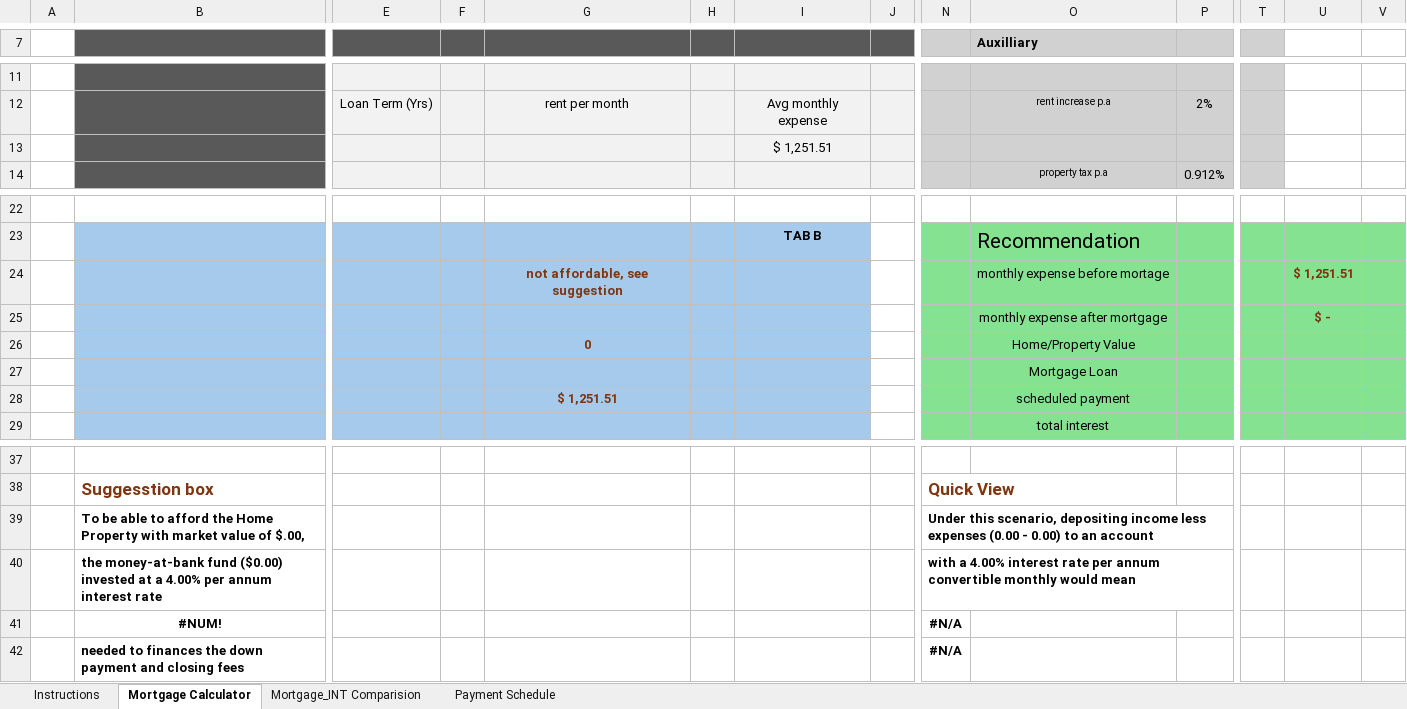
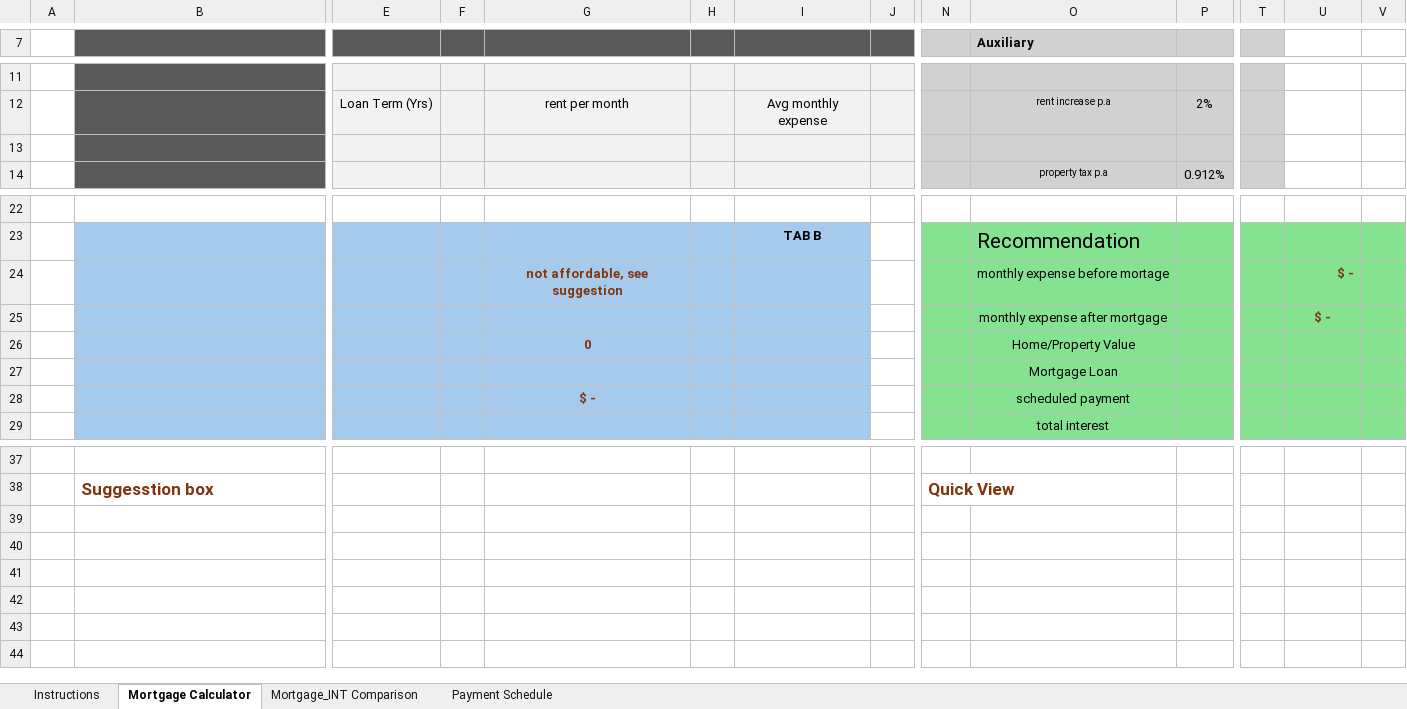
Before and after one commit to ahele/Mortgage-Calculator-Excel, an Excel workbook: Mortgage_Model.xlsm, sheet Mortgage Calculator, drawn as a sheet; only a part is shown, gaps mark what is left out; values as stored, in another font and other column widths than the file's, no borders; charts and pictures not drawn; rows hold the shown columns only; the diff names each change by its address in the sheet, - before the commit and + after, or states it on an @@ line.

Commit message:
minor updated. corrections made

```diff
--- a/Mortgage_Model.xlsm (sheet Mortgage Calculator)
+++ b/Mortgage_Model.xlsm (sheet Mortgage Calculator)
-sheet tab: Mortgage_INT Comparision
+sheet tab: Mortgage_INT Comparison
-O7: Auxilliary
+O7: Auxiliary
-I13: $ 1,251.51
+I13: (empty)
-U24: $ 1,251.51
+U24: $ -
-G28: $ 1,251.51
+G28: $ -
-row 39:  | To be able to afford the Home Property with market value of $.00, |  |  |  |  |  |  | Under this scenario, depositing income less expenses (0.00 - 0.00) to an account
-row 40:  | the money-at-bank fund ($0.00) invested at a 4.00% per annum interest rate |  |  |  |  |  |  | with a 4.00% interest rate per annum convertible monthly would mean
-row 41:  | #NUM! |  |  |  |  |  |  | #N/A
-row 42:  | needed to finances the down payment and closing fees |  |  |  |  |  |  | #N/A
```
Also changed, not shown: sheet Instructions, sheet Mortgage_INT Comparison, charts or pictures.
